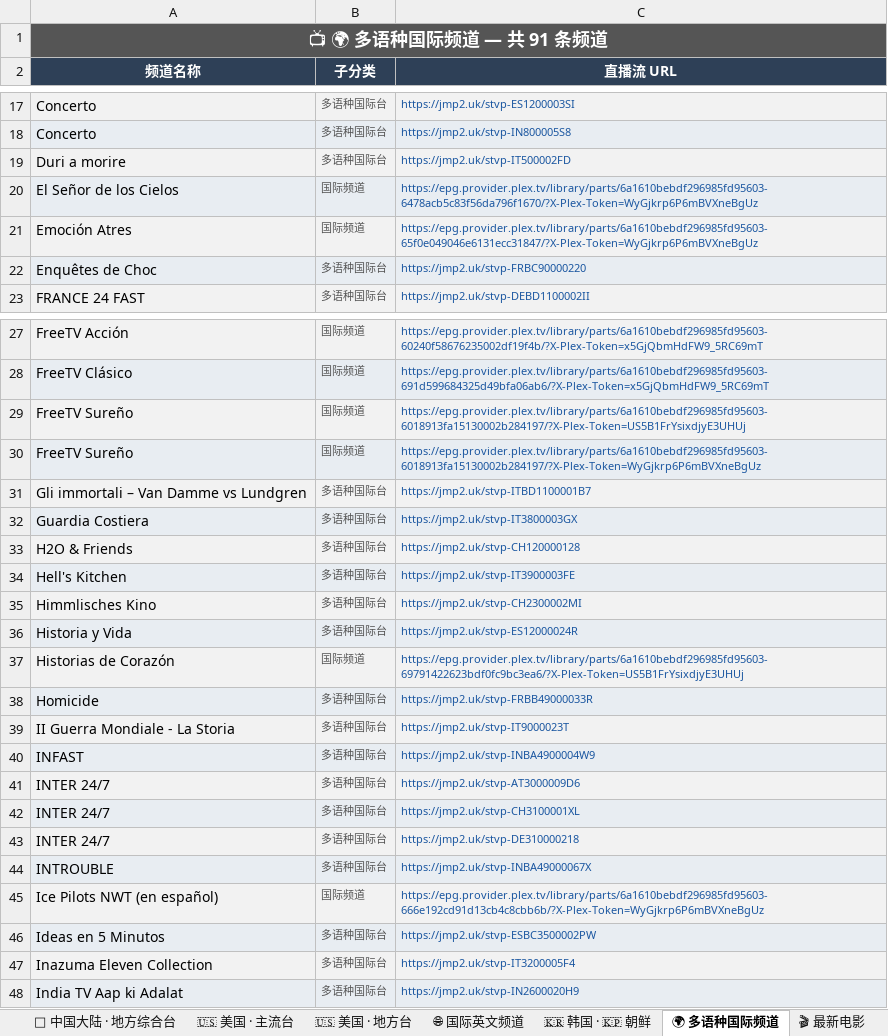
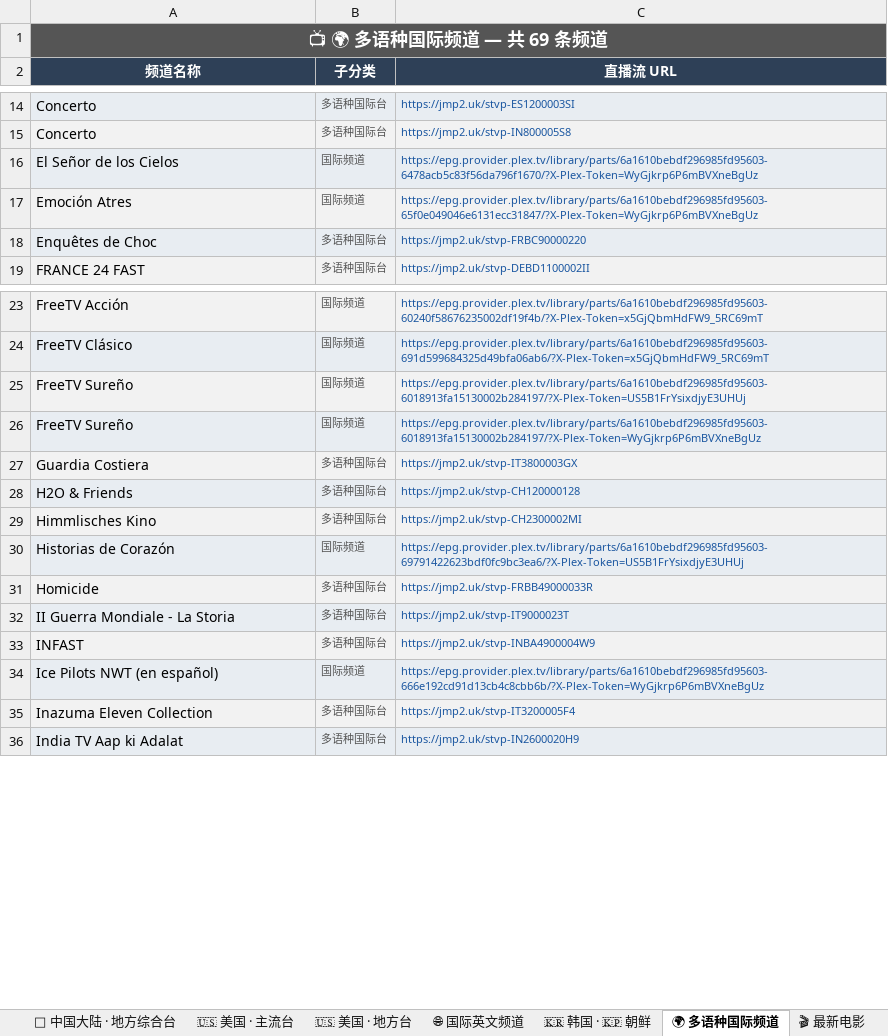
Before and after one commit to amazonjdshop/tv, an Excel workbook: channels_overview.xlsx, sheet 🌍 多语种国际频道, drawn as a sheet; only a part is shown, gaps mark what is left out; values as stored, in another font and other column widths than the file's, no borders; the diff covers the shown part only; the diff names each change by its address in the sheet, - before the commit and + after, or states it on an @@ line.

```diff
--- a/channels_overview.xlsx (sheet 🌍 多语种国际频道)
+++ b/channels_overview.xlsx (sheet 🌍 多语种国际频道)
-A1 (频道名称): 📺 🌍 多语种国际频道 — 共 91 条频道
+A1 (频道名称): 📺 🌍 多语种国际频道 — 共 69 条频道
-row 19: Duri a morire | 多语种国际台 | https://jmp2.uk/stvp-IT500002FD
-row 31: Gli immortali – Van Damme vs Lundgren | 多语种国际台 | https://jmp2.uk/stvp-ITBD1100001B7
-row 34: Hell's Kitchen | 多语种国际台 | https://jmp2.uk/stvp-IT3900003FE
-row 36: Historia y Vida | 多语种国际台 | https://jmp2.uk/stvp-ES12000024R
-row 41: INTER 24/7 | 多语种国际台 | https://jmp2.uk/stvp-AT3000009D6
-row 42: INTER 24/7 | 多语种国际台 | https://jmp2.uk/stvp-CH3100001XL
-row 43: INTER 24/7 | 多语种国际台 | https://jmp2.uk/stvp-DE310000218
-row 44: INTROUBLE | 多语种国际台 | https://jmp2.uk/stvp-INBA49000067X
-row 46: Ideas en 5 Minutos | 多语种国际台 | https://jmp2.uk/stvp-ESBC3500002PW
```
Also changed, not shown: 13 removed rows elsewhere in this sheet, sheet 📡 中国大陆 · 卫视, sheet 🌐 国际英文频道, sheet 📡 中国大陆 · 地方综合台, sheet 🇰🇷 韩国 · 🇰🇵 朝鲜, sheet 📡 中国大陆 · 浙江, sheet 📊 总览, 11 more sheets, 7 other files.
